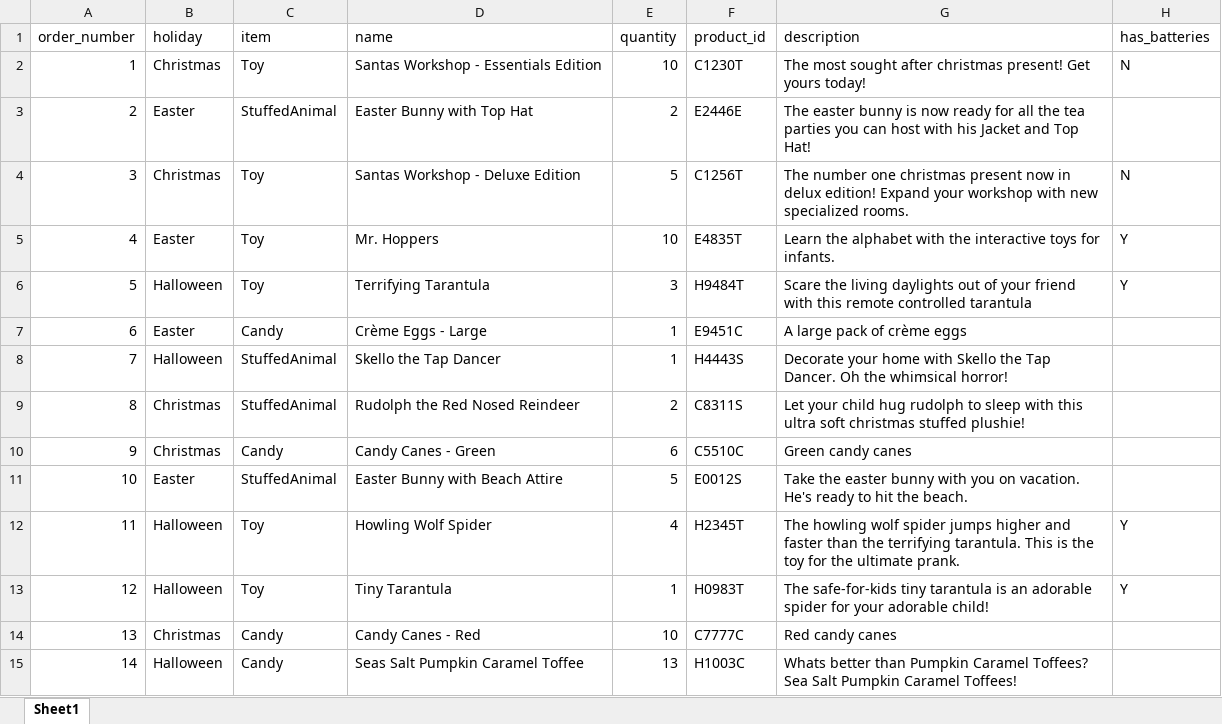
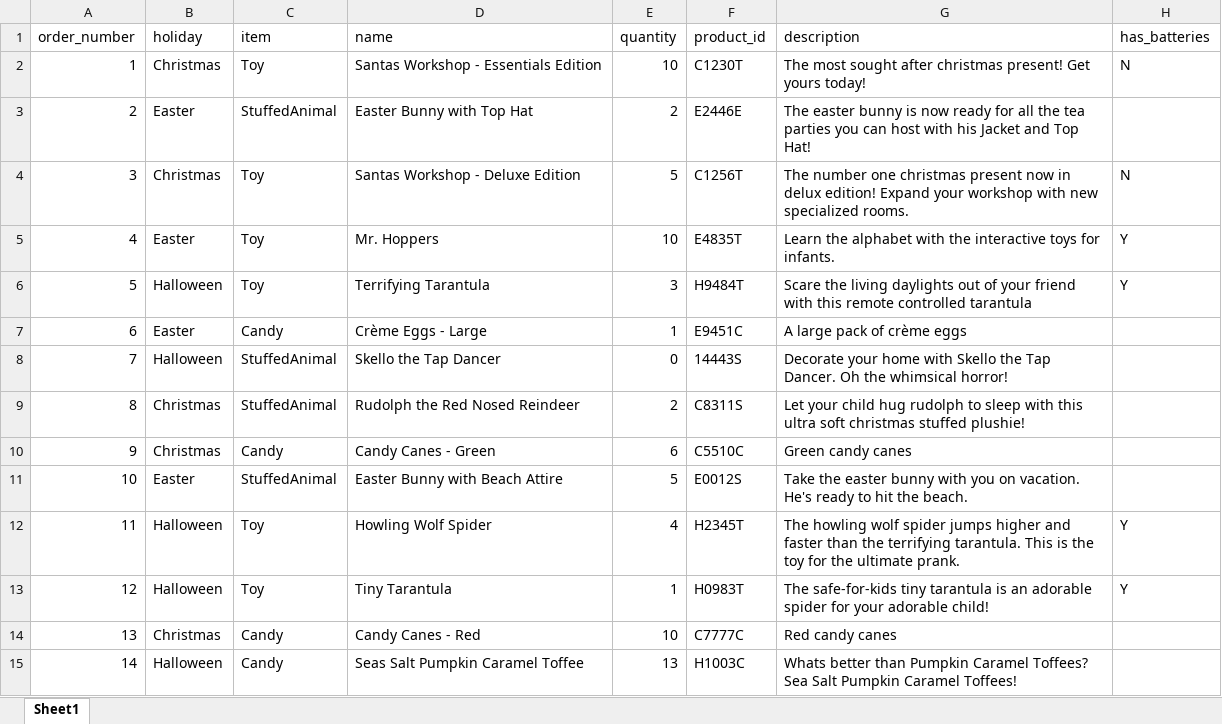
Before and after one commit to llee1990/The-Supply-Chain---Python-Project, an Excel workbook: orders.xlsx, sheet Sheet1, drawn as a sheet; only a part is shown; values as stored, in another font and other column widths than the file's, no borders; the diff names each change by its address in the sheet, - before the commit and + after, or states it on an @@ line.

```diff
--- a/orders.xlsx (sheet Sheet1)
+++ b/orders.xlsx (sheet Sheet1)
-E8 (quantity): 1
+E8 (quantity): 0
-F8 (product_id): H4443S
+F8 (product_id): 14443S
```
Also changed, not shown: 1 other file.
